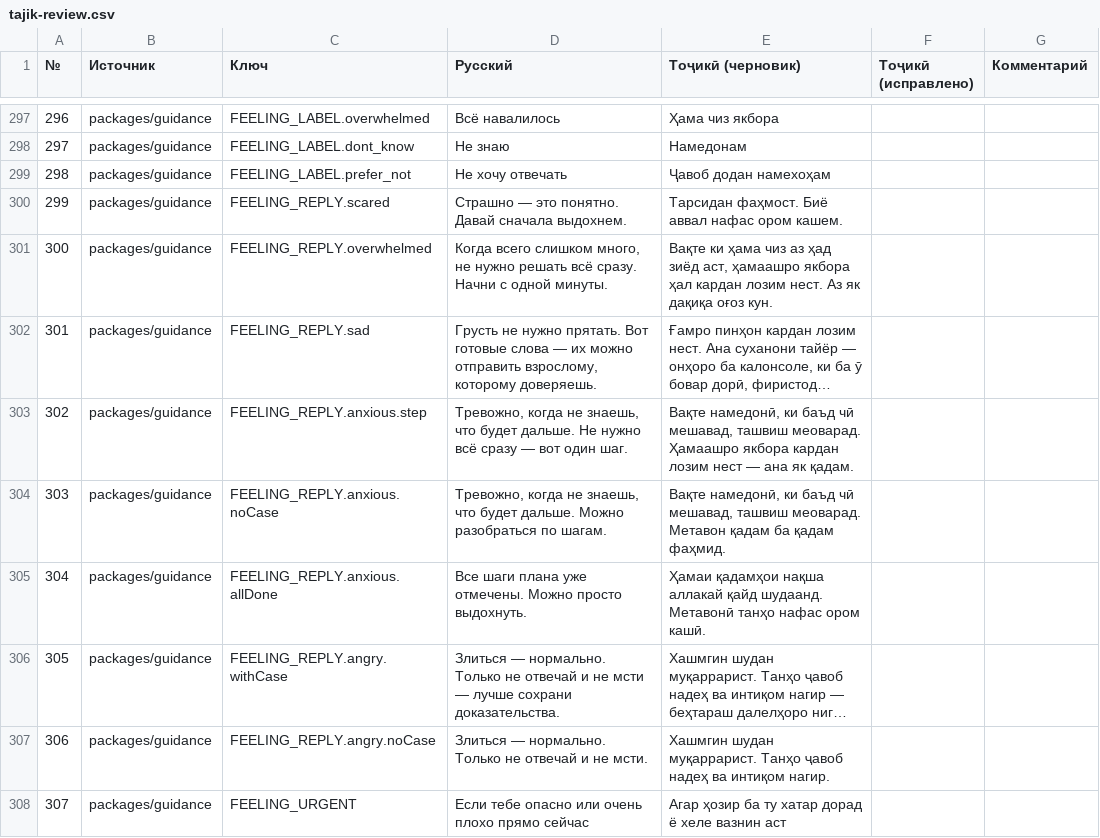
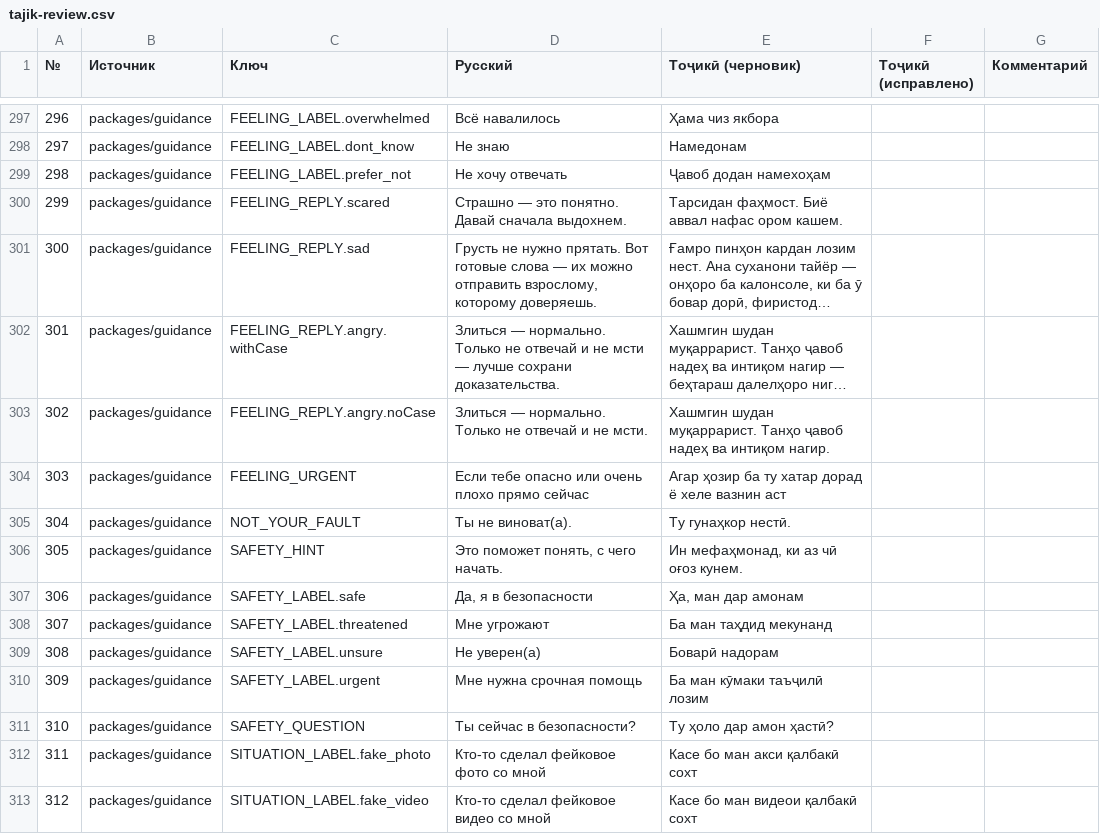
Before and after one commit to Wizards7/SafeChilds, a CSV file: docs/tajik-review.csv, drawn as a sheet; only a part is shown, gaps mark what is left out; the shorter side is filled out with more unchanged rows; long unchanged cells end in …; removed rows and columns are numbered as before the commit, all else as after; the diff names each change by its address in the sheet, - before the commit and + after, or states it on an @@ line.

```diff
--- a/docs/tajik-review.csv
+++ b/docs/tajik-review.csv
-row 301: 300 | packages/guidance | FEELING_REPLY.overwhelmed | Когда всего слишком много, не нужно решать всё сразу. Начни с одной минуты. | Вақте ки ҳама чиз аз ҳад зиёд аст, ҳамаашро якбора ҳал кардан лозим нест. Аз як дақиқа оғоз кун.
@@ column A (№) renumbered from row 301 down @@
-row 303: 302 | packages/guidance | FEELING_REPLY.anxious.step | Тревожно, когда не знаешь, что будет дальше. Не нужно всё сразу — вот один шаг. | Вақте намедонӣ, ки баъд чӣ мешавад, ташвиш меоварад. Ҳамаашро якбора кардан лозим нест — ана як қадам.
-row 304: 303 | packages/guidance | FEELING_REPLY.anxious.noCase | Тревожно, когда не знаешь, что будет дальше. Можно разобраться по шагам. | Вақте намедонӣ, ки баъд чӣ мешавад, ташвиш меоварад. Метавон қадам ба қадам фаҳмид.
-row 305: 304 | packages/guidance | FEELING_REPLY.anxious.allDone | Все шаги плана уже отмечены. Можно просто выдохнуть. | Ҳамаи қадамҳои нақша аллакай қайд шудаанд. Метавонӣ танҳо нафас ором кашӣ.
```
Also changed, not shown: 7 other files.
